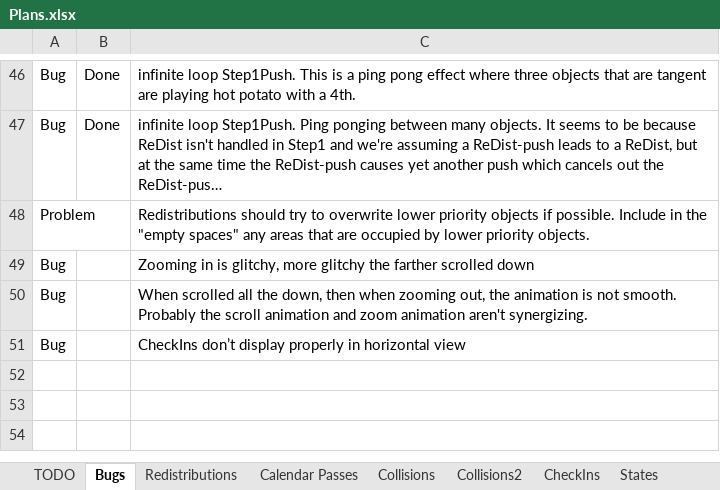
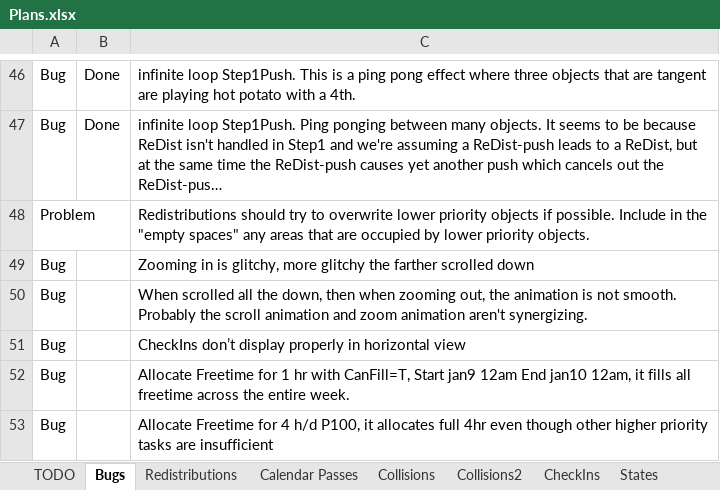
Before and after one commit to NuCode1497/TimekeeperWPF, an Excel workbook: Plans.xlsx, sheet Bugs, drawn as a sheet; only a part is shown, gaps mark what is left out; long unchanged cells end in …; values as stored, in another font and other column widths than the file's, no borders; conditional formats and table styles not drawn; the diff names each change by its address in the sheet, - before the commit and + after, or states it on an @@ line.

```diff
--- a/Plans.xlsx (sheet Bugs)
+++ b/Plans.xlsx (sheet Bugs)
+row 52: Bug |  | Allocate Freetime for 1 hr with CanFill=T, Start jan9 12am End jan10 12am, it fills all freetime across the entire week.
+row 53: Bug |  | Allocate Freetime for 4 h/d P100, it allocates full 4hr even though other higher priority tasks are insufficient
```
Also changed, not shown: sheet TODO, 2 other files.
